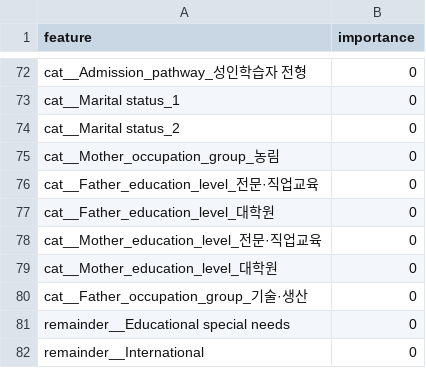
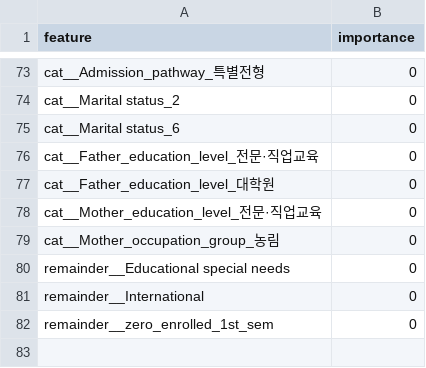
Before and after one commit to SKNETWORKS-FAMILY-AICAMP/SKN35-2nd-1Team, a CSV file: reports/lightgbm_importance.csv, drawn as a sheet; only a part is shown, gaps mark what is left out; removed rows and columns are numbered as before the commit, all else as after; the diff covers the shown part only; the diff names each change by its address in the sheet, - before the commit and + after, or states it on an @@ line.

```diff
--- a/reports/lightgbm_importance.csv
+++ b/reports/lightgbm_importance.csv
-A73 (feature): cat__Admission_pathway_성인학습자 전형
+A73 (feature): cat__Admission_pathway_특별전형
-row 73: cat__Marital status_1 | 0
-row 75: cat__Mother_occupation_group_농림 | 0
@@ row 61 moved to row 75: cat__Marital status_6 @@
-row 79: cat__Mother_education_level_대학원 | 0
-A79 (feature): cat__Father_occupation_group_기술·생산
+A79 (feature): cat__Mother_occupation_group_농림
+row 82: remainder__zero_enrolled_1st_sem | 0
```
Also changed, not shown: 35 added rows, 33 removed rows, 3 moved rows and 27 edited cells elsewhere in this file, 7 other files.
